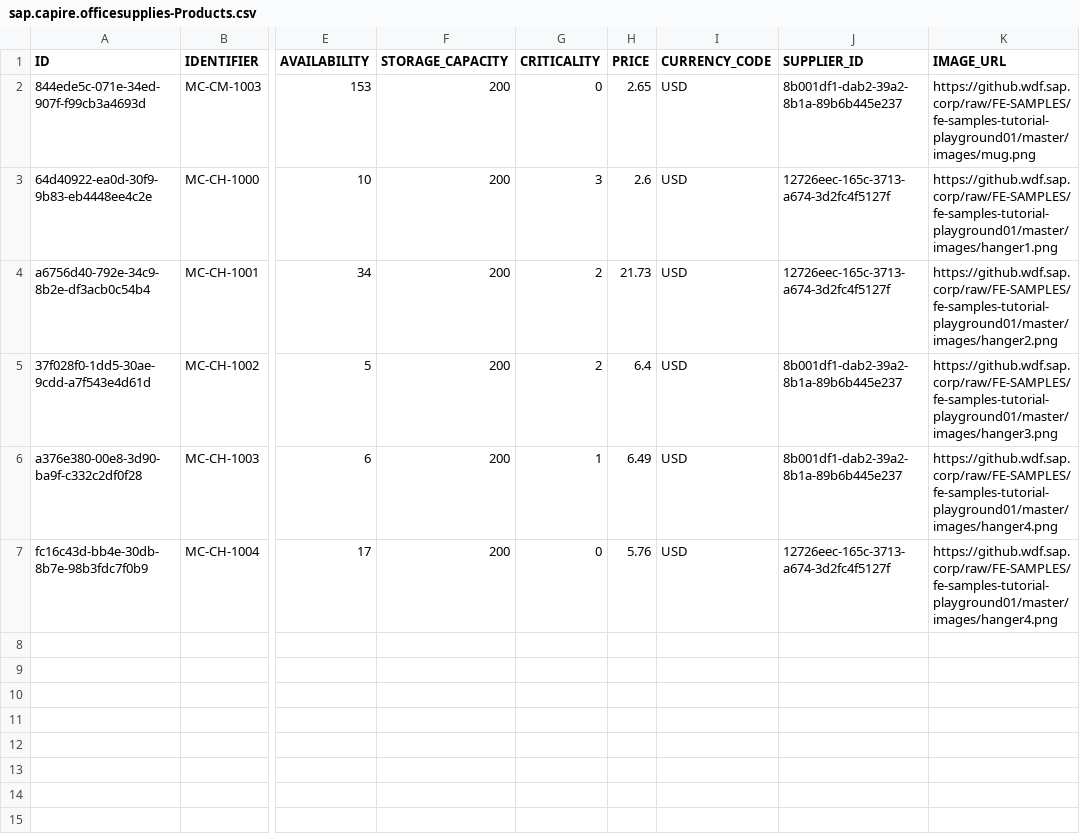
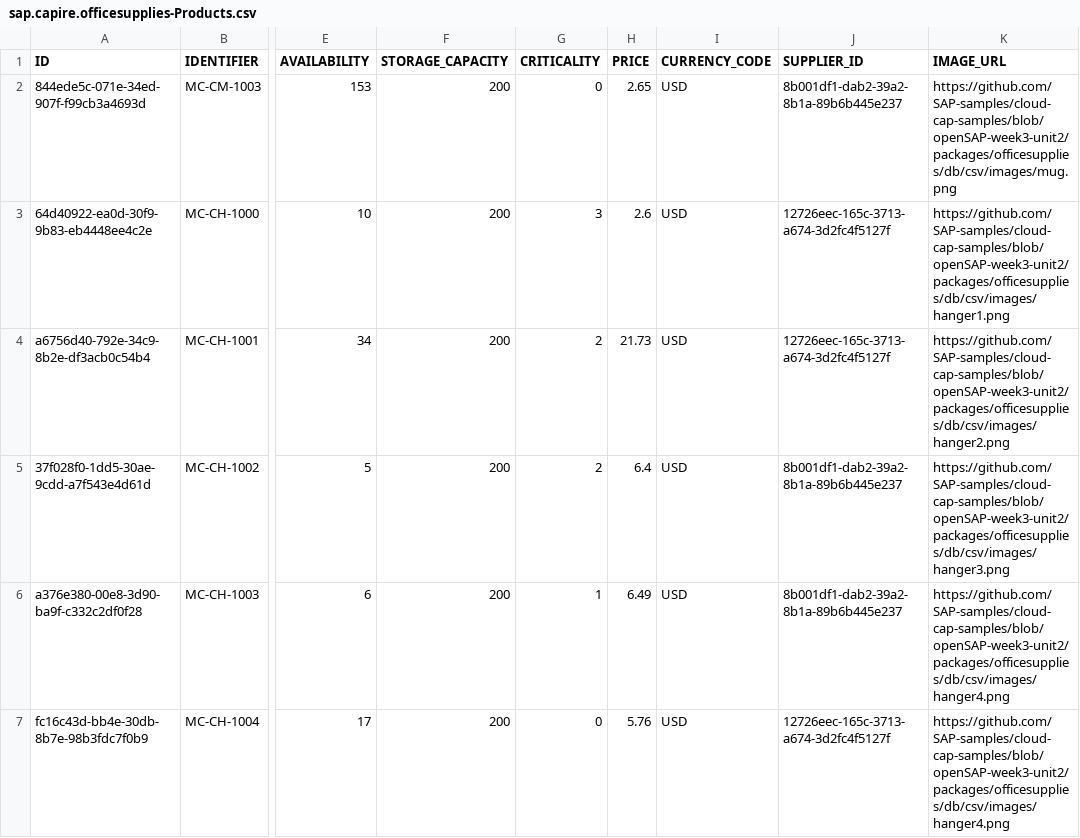
Before and after one commit to SAP-samples/cloud-cap-samples, a CSV file: packages/officesupplies/db/csv/sap.capire.officesupplies-Products.csv, drawn as a sheet; only a part is shown, gaps mark what is left out; the diff names each change by its address in the sheet, - before the commit and + after, or states it on an @@ line.

Commit message:
Updating external links to images

```diff
--- a/packages/officesupplies/db/csv/sap.capire.officesupplies-Products.csv
+++ b/packages/officesupplies/db/csv/sap.capire.officesupplies-Products.csv
-K2 (IMAGE_URL): https://github.wdf.sap.corp/raw/FE-SAMPLES/fe-samples-tutorial-playground01/master/images/mug.png
+K2 (IMAGE_URL): https://github.com/SAP-samples/cloud-cap-samples/blob/openSAP-week3-unit2/packages/officesupplies/db/csv/images/mug.png
-K3 (IMAGE_URL): https://github.wdf.sap.corp/raw/FE-SAMPLES/fe-samples-tutorial-playground01/master/images/hanger1.png
+K3 (IMAGE_URL): https://github.com/SAP-samples/cloud-cap-samples/blob/openSAP-week3-unit2/packages/officesupplies/db/csv/images/hanger1.png
-K4 (IMAGE_URL): https://github.wdf.sap.corp/raw/FE-SAMPLES/fe-samples-tutorial-playground01/master/images/hanger2.png
+K4 (IMAGE_URL): https://github.com/SAP-samples/cloud-cap-samples/blob/openSAP-week3-unit2/packages/officesupplies/db/csv/images/hanger2.png
-K5 (IMAGE_URL): https://github.wdf.sap.corp/raw/FE-SAMPLES/fe-samples-tutorial-playground01/master/images/hanger3.png
+K5 (IMAGE_URL): https://github.com/SAP-samples/cloud-cap-samples/blob/openSAP-week3-unit2/packages/officesupplies/db/csv/images/hanger3.png
-K6:K7 (IMAGE_URL): https://github.wdf.sap.corp/raw/FE-SAMPLES/fe-samples-tutorial-playground01/master/images/hanger4.png
+K6:K7 (IMAGE_URL): https://github.com/SAP-samples/cloud-cap-samples/blob/openSAP-week3-unit2/packages/officesupplies/db/csv/images/hanger4.png
```
